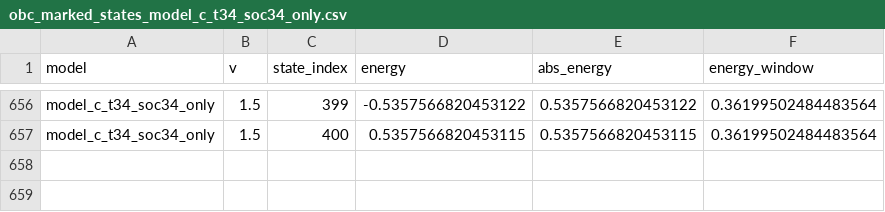
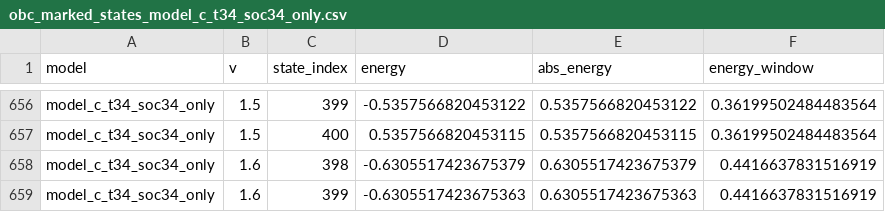
Before and after one commit to Lyidong128/X-type, a CSV file: topology_diagnosis_outputs_three_models_visual_no_t/model_c_t34_soc34_only/obc_marked_states_model_c_t34_soc34_only.csv, drawn as a sheet; only a part is shown, gaps mark what is left out.

```diff
--- a/topology_diagnosis_outputs_three_models_visual_no_t/model_c_t34_soc34_only/obc_marked_states_model_c_t34_soc34_only.csv
+++ b/topology_diagnosis_outputs_three_models_visual_no_t/model_c_t34_soc34_only/obc_marked_states_model_c_t34_soc34_only.csv
@@ -657 +657,3 @@ model_c_t34_soc34_only,1.5,399,-0.5357566820453122,0.5357566820453122,0.36199502
 model_c_t34_soc34_only,1.5,400,0.5357566820453115,0.5357566820453115,0.36199502484483564
+model_c_t34_soc34_only,1.6,398,-0.6305517423675379,0.6305517423675379,0.4416637831516919
+model_c_t34_soc34_only,1.6,399,-0.6305517423675363,0.6305517423675363,0.4416637831516919
```
Also changed, not shown: topology_diagnosis_outputs_three_models_visual/model_a_full_t_full_soc/obc_marked_states_model_a_full_t_full_soc.csv, topology_diagnosis_outputs_three_models_visual/model_b_t34_full_soc/obc_marked_states_model_b_t34_full_soc.csv, 38 other files.
